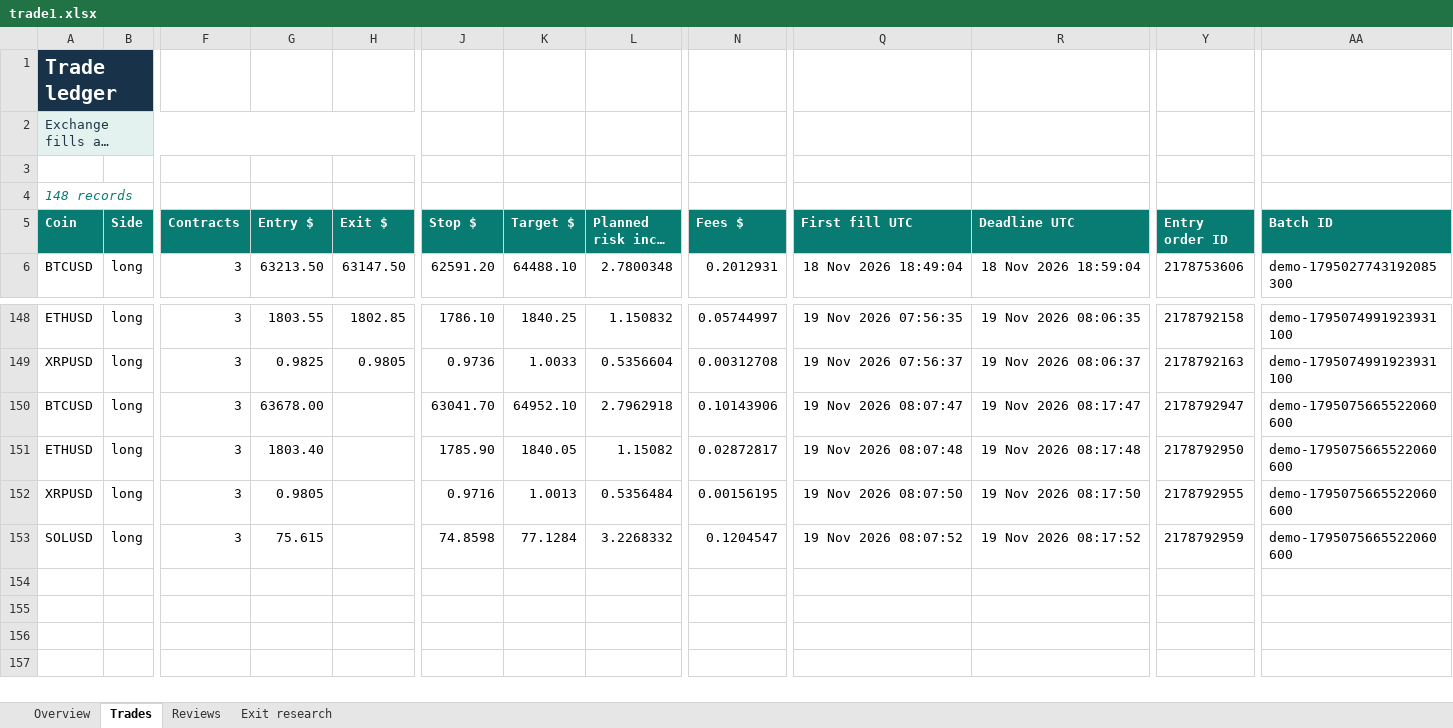
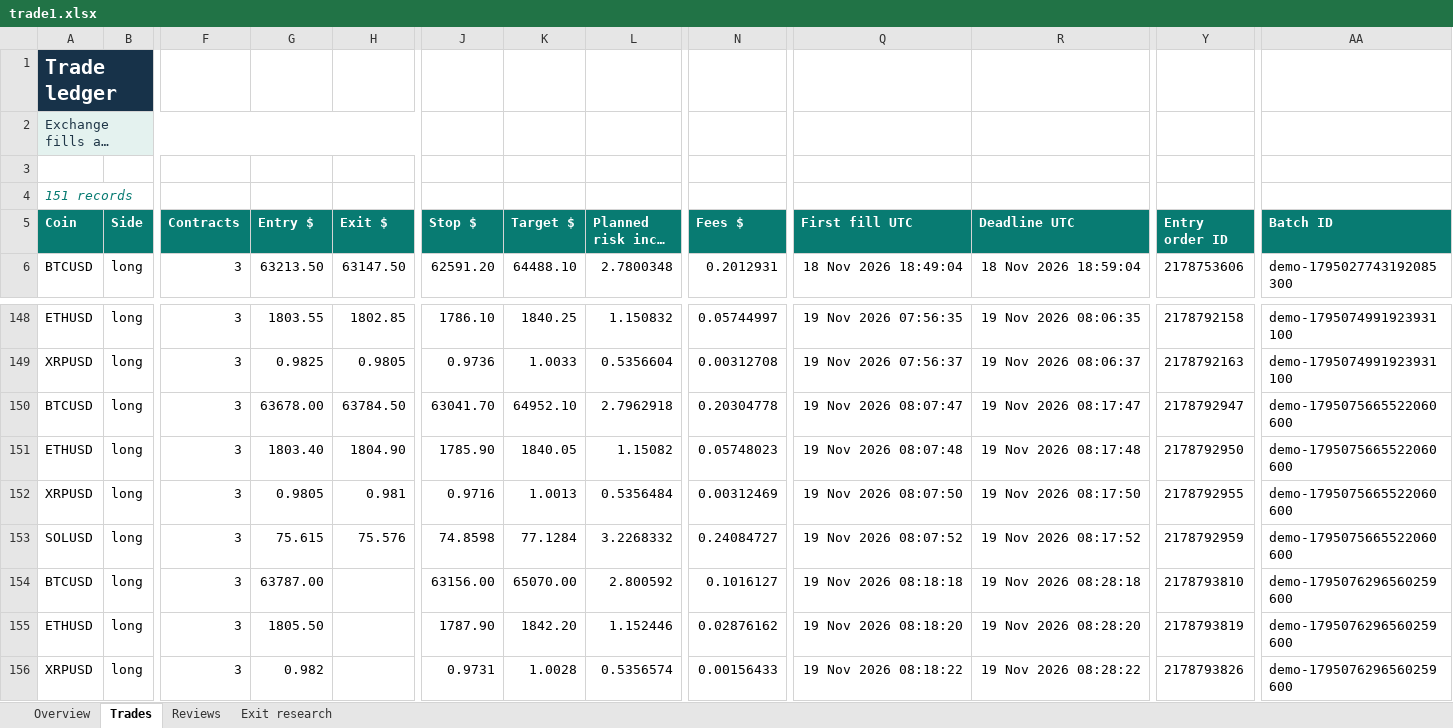
Before and after one commit to prarit0097/trading18nov, an Excel workbook: crypto-trader-skills/outputs/01a1df70-6789-76b0-9431-f0c905a7987a/trade1.xlsx, sheet Trades, drawn as a sheet; only a part is shown, gaps mark what is left out; long unchanged cells end in …; values as stored, in another font and other column widths than the file's, no borders; conditional formats and table styles not drawn; removed rows and columns are numbered as before the commit, all else as after; rows hold the shown columns only; the diff names each change by its address in the sheet, - before the commit and + after, or states it on an @@ line.

Commit message:
Checkpoint 148 verified Trade 1 demo closes

```diff
--- a/crypto-trader-skills/outputs/01a1df70-6789-76b0-9431-f0c905a7987a/trade1.xlsx (sheet Trades)
+++ b/crypto-trader-skills/outputs/01a1df70-6789-76b0-9431-f0c905a7987a/trade1.xlsx (sheet Trades)
-A4 (Coin): 148 records
+A4 (Coin): 151 records
+row 150: BTCUSD | long | 3 | 63678.00 | 63784.50 | 63041.70 | 64952.10 | 2.7962918 | 0.20304778 | 19 Nov 2026 08:07:47 | 19 Nov 2026 08:17:47 | 2178792947 | demo-1795075665522060600
+row 151: ETHUSD | long | 3 | 1803.40 | 1804.90 | 1785.90 | 1840.05 | 1.15082 | 0.05748023 | 19 Nov 2026 08:07:48 | 19 Nov 2026 08:17:48 | 2178792950 | demo-1795075665522060600
+row 152: XRPUSD | long | 3 | 0.9805 | 0.981 | 0.9716 | 1.0013 | 0.5356484 | 0.00312469 | 19 Nov 2026 08:07:50 | 19 Nov 2026 08:17:50 | 2178792955 | demo-1795075665522060600
+row 153: SOLUSD | long | 3 | 75.615 | 75.576 | 74.8598 | 77.1284 | 3.2268332 | 0.24084727 | 19 Nov 2026 08:07:52 | 19 Nov 2026 08:17:52 | 2178792959 | demo-1795075665522060600
-G154 (Entry $): 63678.00
+G154 (Entry $): 63787.00
-J154 (Stop $): 63041.70
+J154 (Stop $): 63156.00
-K154 (Target $): 64952.10
+K154 (Target $): 65070.00
-L154 (Planned risk incl. fees $): 2.7962918
+L154 (Planned risk incl. fees $): 2.800592
-N154 (Fees $): 0.10143906
+N154 (Fees $): 0.1016127
-Q154 (First fill UTC): 19 Nov 2026 08:07:47
+Q154 (First fill UTC): 19 Nov 2026 08:18:18
-R154 (Deadline UTC): 19 Nov 2026 08:17:47
+R154 (Deadline UTC): 19 Nov 2026 08:28:18
-Y154 (Entry order ID): 2178792947
+Y154 (Entry order ID): 2178793810
-AA154:AA156 (Batch ID): demo-1795075665522060600
+AA154:AA156 (Batch ID): demo-1795076296560259600
-G155 (Entry $): 1803.40
+G155 (Entry $): 1805.50
-J155 (Stop $): 1785.90
+J155 (Stop $): 1787.90
-K155 (Target $): 1840.05
+K155 (Target $): 1842.20
-L155 (Planned risk incl. fees $): 1.15082
+L155 (Planned risk incl. fees $): 1.152446
-N155 (Fees $): 0.02872817
+N155 (Fees $): 0.02876162
-Q155 (First fill UTC): 19 Nov 2026 08:07:48
+Q155 (First fill UTC): 19 Nov 2026 08:18:20
-R155 (Deadline UTC): 19 Nov 2026 08:17:48
+R155 (Deadline UTC): 19 Nov 2026 08:28:20
-Y155 (Entry order ID): 2178792950
+Y155 (Entry order ID): 2178793819
-G156 (Entry $): 0.9805
+G156 (Entry $): 0.982
-J156 (Stop $): 0.9716
+J156 (Stop $): 0.9731
-K156 (Target $): 1.0013
+K156 (Target $): 1.0028
-L156 (Planned risk incl. fees $): 0.5356484
+L156 (Planned risk incl. fees $): 0.5356574
-N156 (Fees $): 0.00156195
+N156 (Fees $): 0.00156433
-Q156 (First fill UTC): 19 Nov 2026 08:07:50
+Q156 (First fill UTC): 19 Nov 2026 08:18:22
-R156 (Deadline UTC): 19 Nov 2026 08:17:50
+R156 (Deadline UTC): 19 Nov 2026 08:28:22
-Y156 (Entry order ID): 2178792955
+Y156 (Entry order ID): 2178793826
-row 153: SOLUSD | long | 3 | 75.615 |  | 74.8598 | 77.1284 | 3.2268332 | 0.1204547 | 19 Nov 2026 08:07:52 | 19 Nov 2026 08:17:52 | 2178792959 | demo-1795075665522060600
```
Also changed, not shown: sheet Exit research, sheet Overview, 3 other files.
